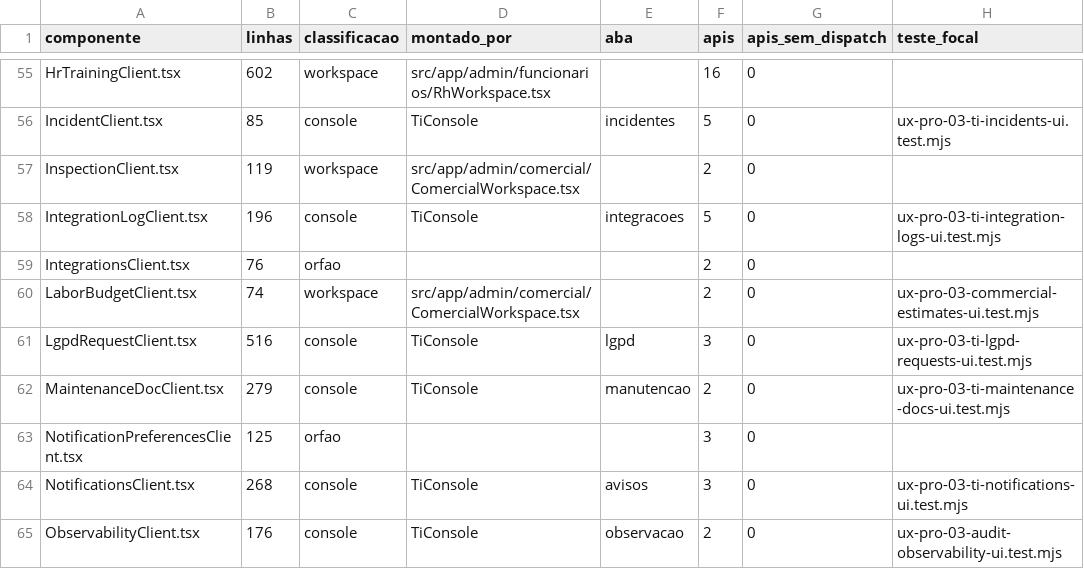
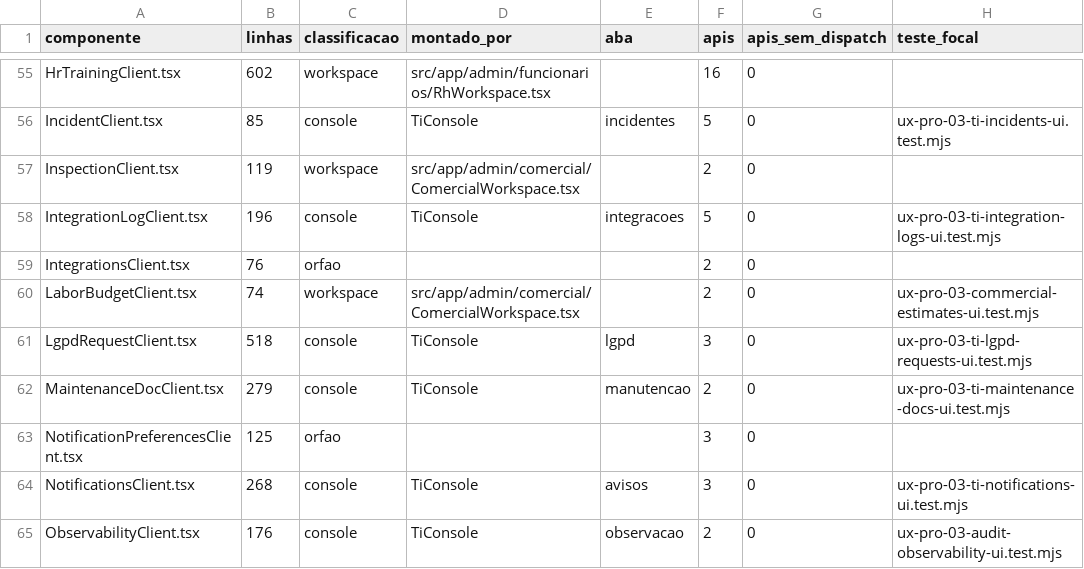
Before and after one commit to berger33/gruposegsystemseguranca, a CSV file: docs/UX-PRO-03-INVENTARIO-TI-2026-10-27.csv, drawn as a sheet; only a part is shown, gaps mark what is left out; the diff names each change by its address in the sheet, - before the commit and + after, or states it on an @@ line.

```diff
--- a/docs/UX-PRO-03-INVENTARIO-TI-2026-10-27.csv
+++ b/docs/UX-PRO-03-INVENTARIO-TI-2026-10-27.csv
-B61 (linhas): 516
+B61 (linhas): 518
```
Also changed, not shown: 2 other files.
